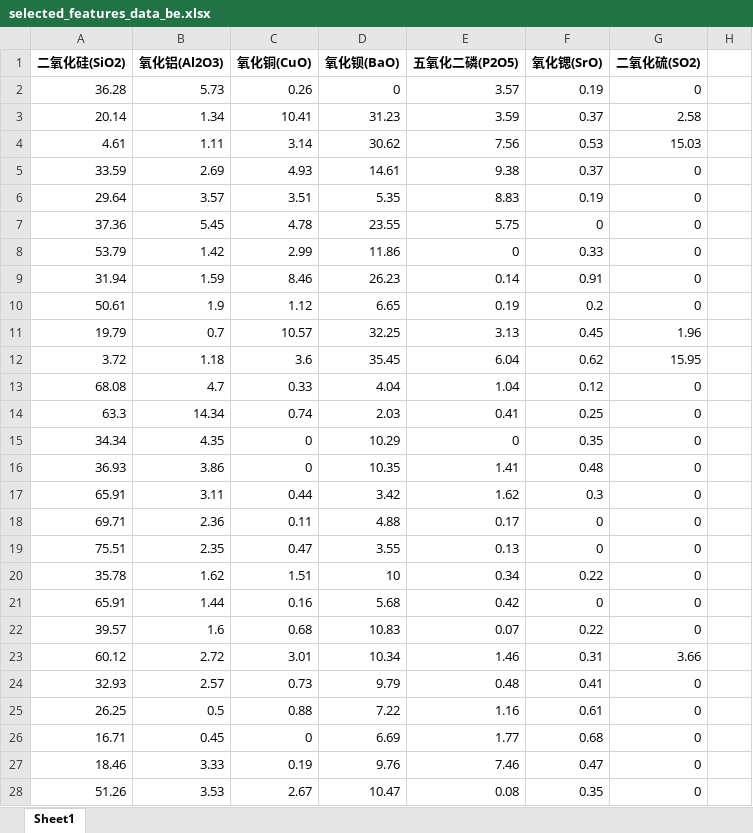
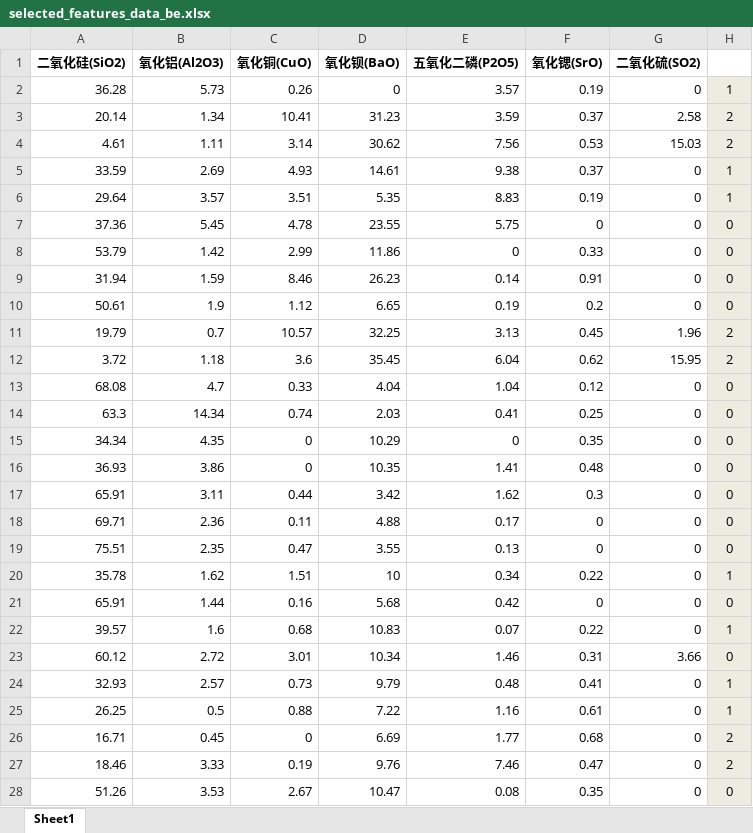
Before and after one commit to mrbomrwu/data-analysis, an Excel workbook: Pregame simulation/selected_features_data_be.xlsx, sheet Sheet1, drawn as a sheet; only a part is shown; values as stored, in another font and other column widths than the file's, no borders; the diff covers the shown part only; the diff names each change by its address in the sheet, - before the commit and + after, or states it on an @@ line.

```diff
--- a/Pregame simulation/selected_features_data_be.xlsx (sheet Sheet1)
+++ b/Pregame simulation/selected_features_data_be.xlsx (sheet Sheet1)
-H2: (empty)
+H2: 1
-H2:H28 fill: none
+H2:H28 fill: #EEECE1
-H3:H4: (empty)
+H3:H4: 2
-H5:H6: (empty)
+H5:H6: 1
-H7:H10: (empty)
+H7:H10: 0
-H11:H12: (empty)
+H11:H12: 2
-H13:H19: (empty)
+H13:H19: 0
-H20: (empty)
+H20: 1
-H21: (empty)
+H21: 0
-H22: (empty)
+H22: 1
-H23: (empty)
+H23: 0
-H24:H25: (empty)
+H24:H25: 1
-H26:H27: (empty)
+H26:H27: 2
-H28: (empty)
+H28: 0
```
Also changed, not shown: 22 edited cells and cell formats elsewhere in this sheet, Pregame simulation/selected_features_data_K.xlsx, 2 other files.
